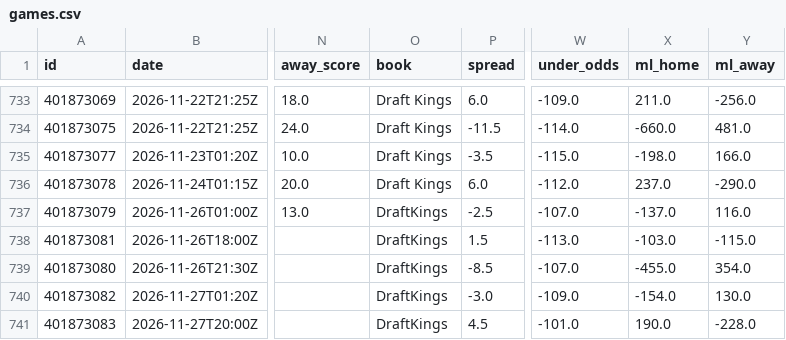
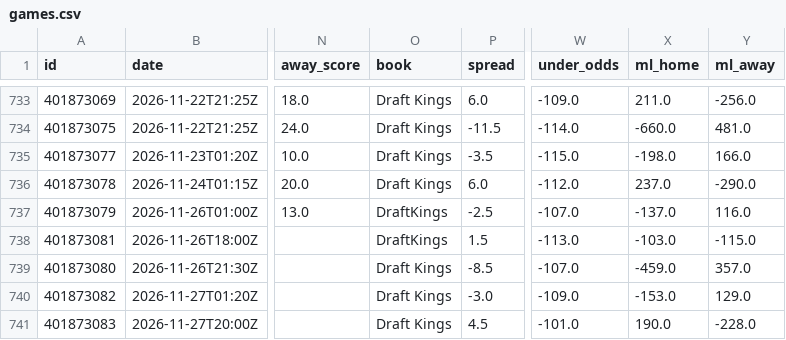
Before and after one commit to bradyaubuchon/cbb-model, a CSV file: data/nfl/games.csv, drawn as a sheet; only a part is shown, gaps mark what is left out; the diff names each change by its address in the sheet, - before the commit and + after, or states it on an @@ line.

```diff
--- a/data/nfl/games.csv
+++ b/data/nfl/games.csv
-O739:O741 (book): DraftKings
+O739:O741 (book): Draft Kings
-X739 (ml_home): -455.0
+X739 (ml_home): -459.0
-Y739 (ml_away): 354.0
+Y739 (ml_away): 357.0
-X740 (ml_home): -154.0
+X740 (ml_home): -153.0
-Y740 (ml_away): 130.0
+Y740 (ml_away): 129.0
```
Also changed, not shown: data/nba/games.csv, 7 other files.
